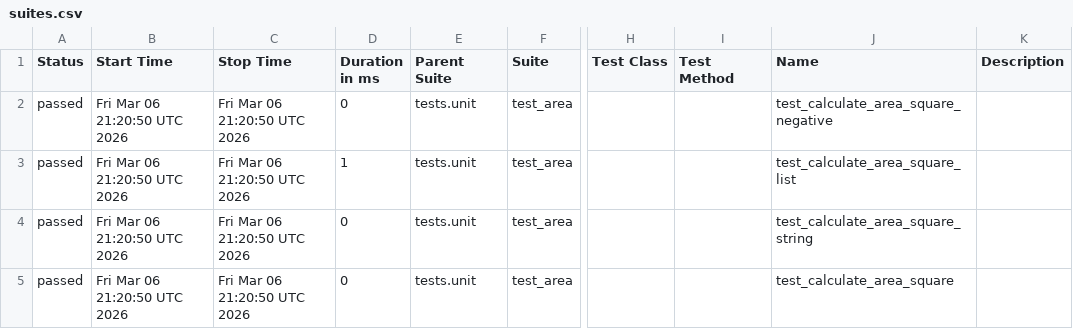
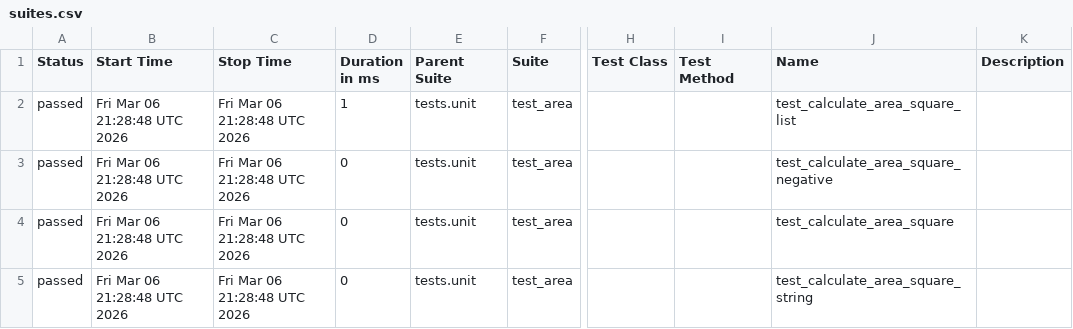
Before and after one commit to shenghuatang/pytest-github-actions-example, a CSV file: data/suites.csv, drawn as a sheet; only a part is shown, gaps mark what is left out; the diff names each change by its address in the sheet, - before the commit and + after, or states it on an @@ line.

```diff
--- a/data/suites.csv
+++ b/data/suites.csv
-B2:B5 (Start Time): Fri Mar 06 21:20:50 UTC 2026
+B2:B5 (Start Time): Fri Mar 06 21:28:48 UTC 2026
-C2:C5 (Stop Time): Fri Mar 06 21:20:50 UTC 2026
+C2:C5 (Stop Time): Fri Mar 06 21:28:48 UTC 2026
-D2 (Duration in ms): 0
+D2 (Duration in ms): 1
-J2 (Name): test_calculate_area_square_negative
+J2 (Name): test_calculate_area_square_list
-D3 (Duration in ms): 1
+D3 (Duration in ms): 0
-J3 (Name): test_calculate_area_square_list
+J3 (Name): test_calculate_area_square_negative
-J4 (Name): test_calculate_area_square_string
+J4 (Name): test_calculate_area_square
-J5 (Name): test_calculate_area_square
+J5 (Name): test_calculate_area_square_string
```
Also changed, not shown: 19 other files.
